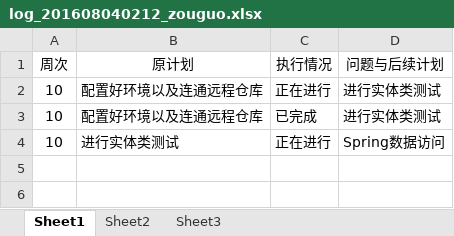
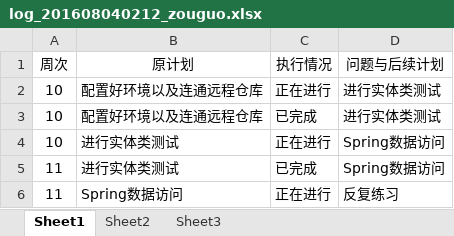
Before and after one commit to zouguo0212/express, an Excel workbook: doc/log/log_201608040212_zouguo.xlsx, sheet Sheet1, drawn as a sheet; values as stored, in another font and other column widths than the file's, no borders; the diff names each change by its address in the sheet, - before the commit and + after, or states it on an @@ line.

```diff
--- a/doc/log/log_201608040212_zouguo.xlsx (sheet Sheet1)
+++ b/doc/log/log_201608040212_zouguo.xlsx (sheet Sheet1)
+row 5: 11 | 进行实体类测试 | 已完成 | Spring数据访问
+row 6: 11 | Spring数据访问 | 正在进行 | 反复练习
```
Also changed, not shown: 11 other files.
